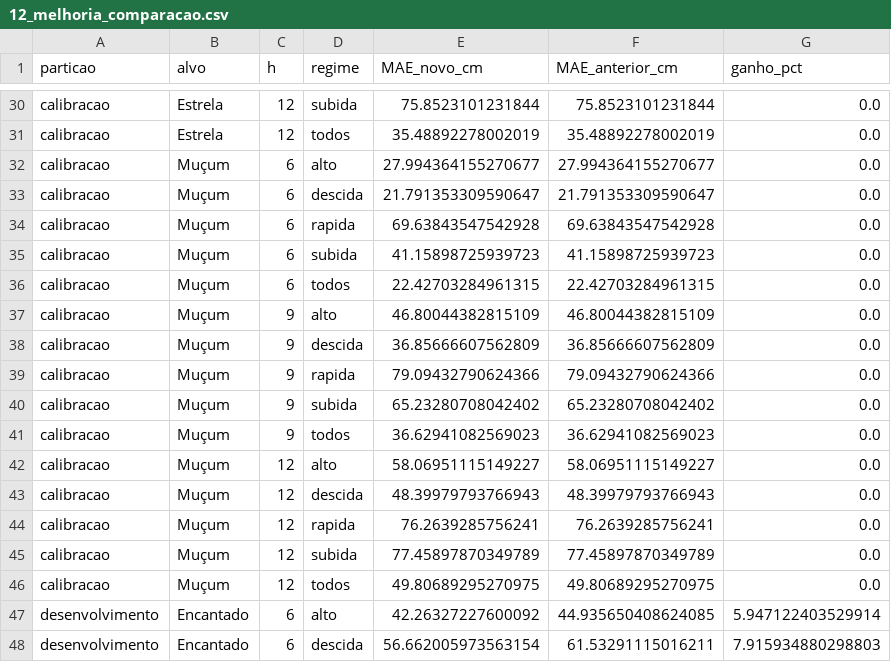
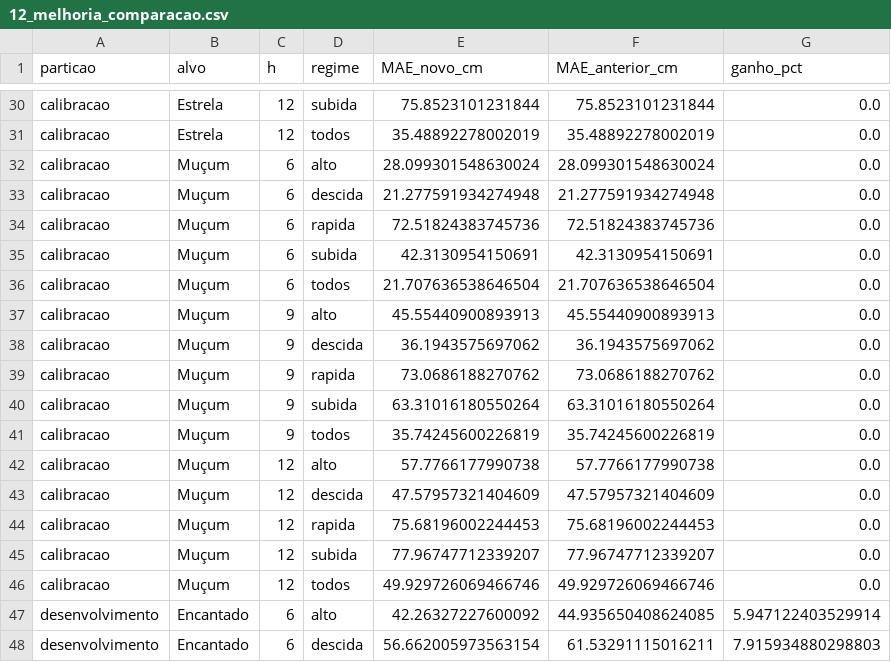
Before and after one commit to davi12345452/flood-data-analysis, a CSV file: reports/12_melhoria_comparacao.csv, drawn as a sheet; only a part is shown, gaps mark what is left out; the diff covers the shown part only.

```diff
--- a/reports/12_melhoria_comparacao.csv
+++ b/reports/12_melhoria_comparacao.csv
@@ -31,17 +31,17 @@ calibracao,Estrela,12,subida,75.8523101231844,75.8523101231844,0.0
 calibracao,Estrela,12,todos,35.48892278002019,35.48892278002019,0.0
-calibracao,Muçum,6,alto,27.994364155270677,27.994364155270677,0.0
-calibracao,Muçum,6,descida,21.791353309590647,21.791353309590647,0.0
-calibracao,Muçum,6,rapida,69.63843547542928,69.63843547542928,0.0
-calibracao,Muçum,6,subida,41.15898725939723,41.15898725939723,0.0
-calibracao,Muçum,6,todos,22.42703284961315,22.42703284961315,0.0
-calibracao,Muçum,9,alto,46.80044382815109,46.80044382815109,0.0
-calibracao,Muçum,9,descida,36.85666607562809,36.85666607562809,0.0
-calibracao,Muçum,9,rapida,79.09432790624366,79.09432790624366,0.0
-calibracao,Muçum,9,subida,65.23280708042402,65.23280708042402,0.0
-calibracao,Muçum,9,todos,36.62941082569023,36.62941082569023,0.0
-calibracao,Muçum,12,alto,58.06951115149227,58.06951115149227,0.0
-calibracao,Muçum,12,descida,48.39979793766943,48.39979793766943,0.0
-calibracao,Muçum,12,rapida,76.2639285756241,76.2639285756241,0.0
-calibracao,Muçum,12,subida,77.45897870349789,77.45897870349789,0.0
-calibracao,Muçum,12,todos,49.80689295270975,49.80689295270975,0.0
+calibracao,Muçum,6,alto,28.099301548630024,28.099301548630024,0.0
+calibracao,Muçum,6,descida,21.277591934274948,21.277591934274948,0.0
+calibracao,Muçum,6,rapida,72.51824383745736,72.51824383745736,0.0
+calibracao,Muçum,6,subida,42.3130954150691,42.3130954150691,0.0
+calibracao,Muçum,6,todos,21.707636538646504,21.707636538646504,0.0
+calibracao,Muçum,9,alto,45.55440900893913,45.55440900893913,0.0
+calibracao,Muçum,9,descida,36.1943575697062,36.1943575697062,0.0
+calibracao,Muçum,9,rapida,73.0686188270762,73.0686188270762,0.0
+calibracao,Muçum,9,subida,63.31016180550264,63.31016180550264,0.0
+calibracao,Muçum,9,todos,35.74245600226819,35.74245600226819,0.0
+calibracao,Muçum,12,alto,57.7766177990738,57.7766177990738,0.0
+calibracao,Muçum,12,descida,47.57957321404609,47.57957321404609,0.0
+calibracao,Muçum,12,rapida,75.68196002244453,75.68196002244453,0.0
+calibracao,Muçum,12,subida,77.96747712339207,77.96747712339207,0.0
+calibracao,Muçum,12,todos,49.929726069466746,49.929726069466746,0.0
 desenvolvimento,Encantado,6,alto,42.26327227600092,44.935650408624085,5.947122403529914
```
Also changed, not shown: 120 edited cells elsewhere in this file, reports/12_faixas_cobertura.csv, 6 other files.
